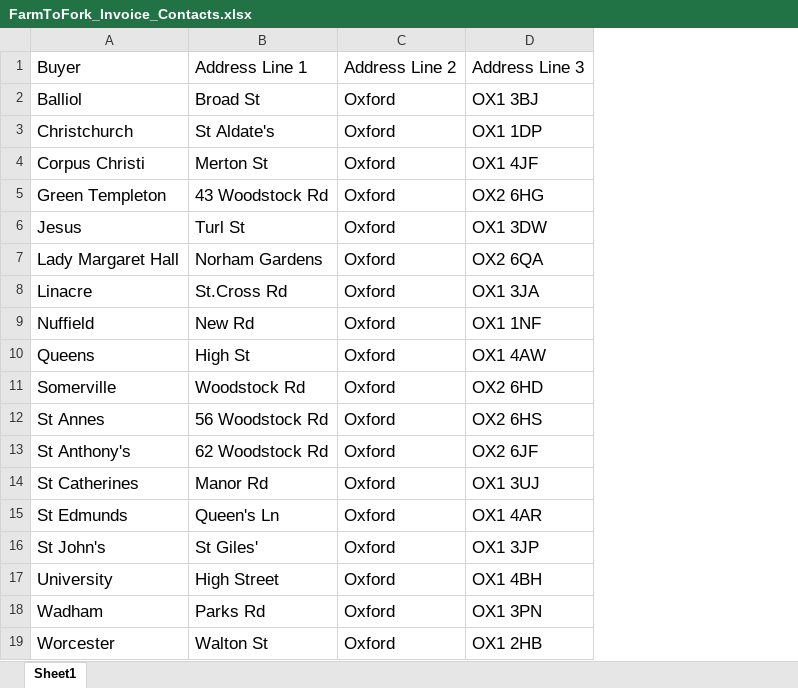
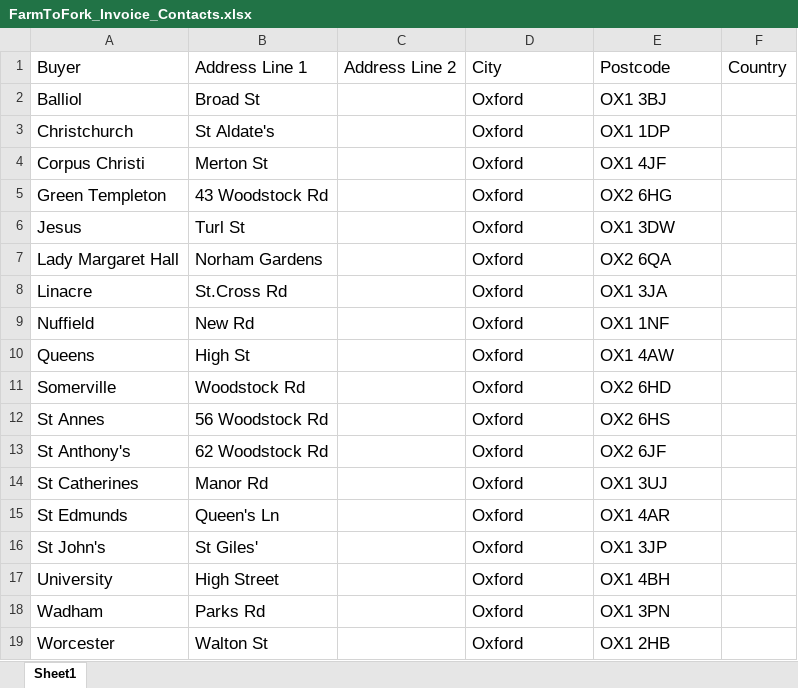
Before and after one commit to dougbrierley/F2F, an Excel workbook: example_data/FarmToFork_Invoice_Contacts.xlsx, sheet Sheet1, drawn as a sheet; values as stored, in another font and other column widths than the file's, no borders; addresses are those after the commit; the diff names each change by its address in the sheet, - before the commit and + after, or states it on an @@ line.

```diff
--- a/example_data/FarmToFork_Invoice_Contacts.xlsx (sheet Sheet1)
+++ b/example_data/FarmToFork_Invoice_Contacts.xlsx (sheet Sheet1)
+column C, row 1: Address Line 2
+column F, row 1: Country
-D1: Address Line 2
+D1: City
-E1: Address Line 3
+E1: Postcode
```
Also changed, not shown: 4 other files.
